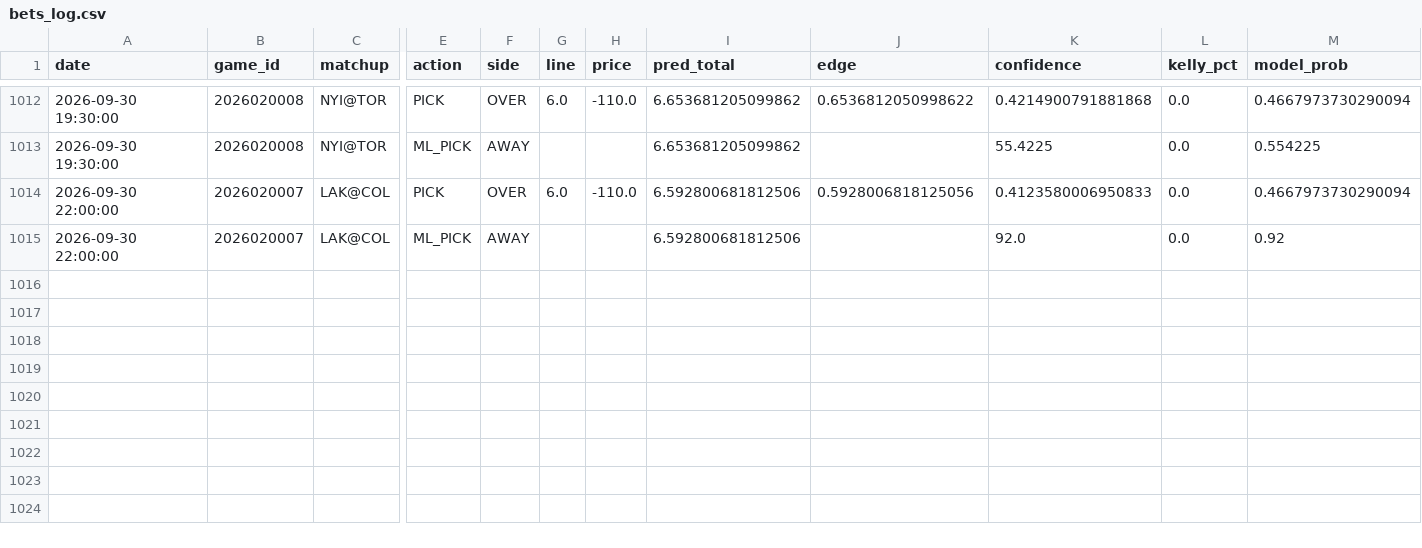
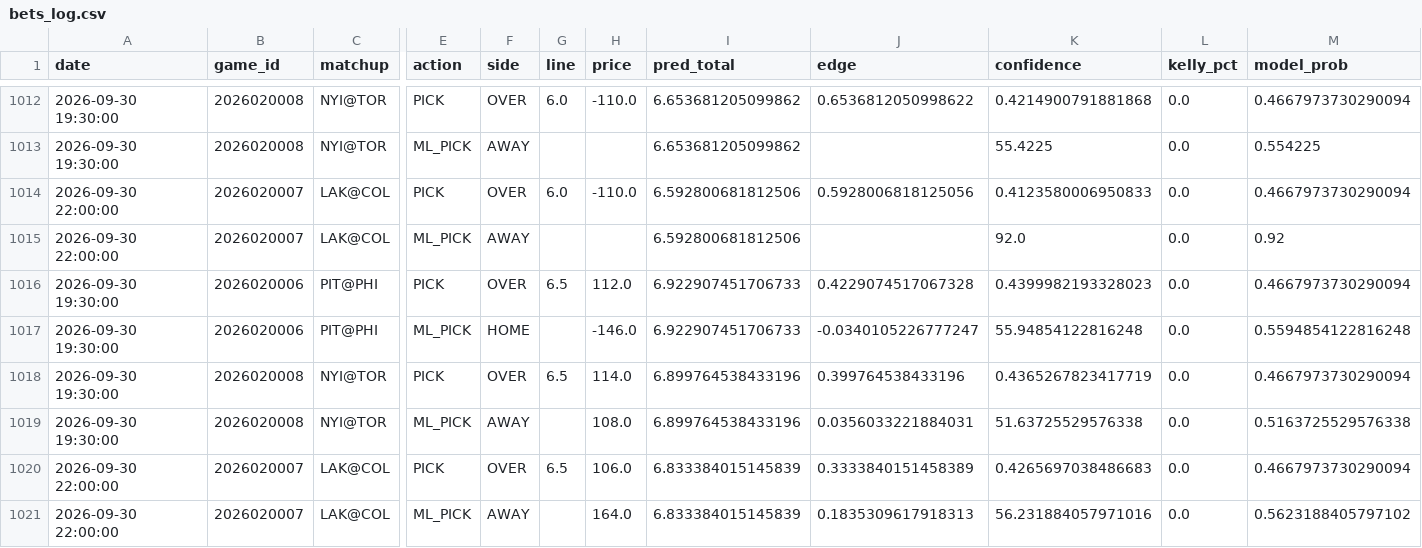
Before and after one commit to kirbypuckett031460-web/nhl, a CSV file: bets_log.csv, drawn as a sheet; only a part is shown, gaps mark what is left out; rows hold the shown columns only; the diff names each change by its address in the sheet, - before the commit and + after, or states it on an @@ line.

```diff
--- a/bets_log.csv
+++ b/bets_log.csv
+row 1016: 2026-09-30 19:30:00 | 2026020006 | PIT@PHI | PICK | OVER | 6.5 | 112.0 | 6.922907451706733 | 0.4229074517067328 | 0.4399982193328023 | 0.0 | 0.4667973730290094
+row 1017: 2026-09-30 19:30:00 | 2026020006 | PIT@PHI | ML_PICK | HOME |  | -146.0 | 6.922907451706733 | -0.0340105226777247 | 55.94854122816248 | 0.0 | 0.5594854122816248
+row 1018: 2026-09-30 19:30:00 | 2026020008 | NYI@TOR | PICK | OVER | 6.5 | 114.0 | 6.899764538433196 | 0.399764538433196 | 0.4365267823417719 | 0.0 | 0.4667973730290094
+row 1019: 2026-09-30 19:30:00 | 2026020008 | NYI@TOR | ML_PICK | AWAY |  | 108.0 | 6.899764538433196 | 0.0356033221884031 | 51.63725529576338 | 0.0 | 0.5163725529576338
+row 1020: 2026-09-30 22:00:00 | 2026020007 | LAK@COL | PICK | OVER | 6.5 | 106.0 | 6.833384015145839 | 0.3333840151458389 | 0.4265697038486683 | 0.0 | 0.4667973730290094
+row 1021: 2026-09-30 22:00:00 | 2026020007 | LAK@COL | ML_PICK | AWAY |  | 164.0 | 6.833384015145839 | 0.1835309617918313 | 56.231884057971016 | 0.0 | 0.5623188405797102
```
Also changed, not shown: 2 other files.
